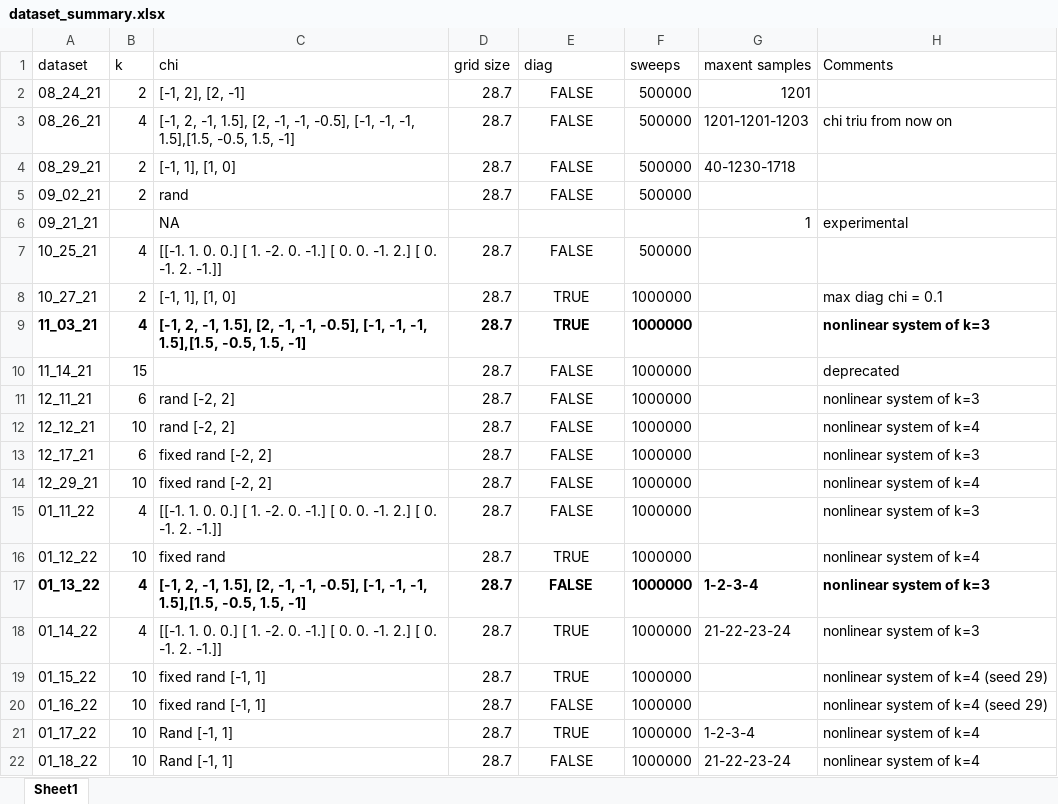
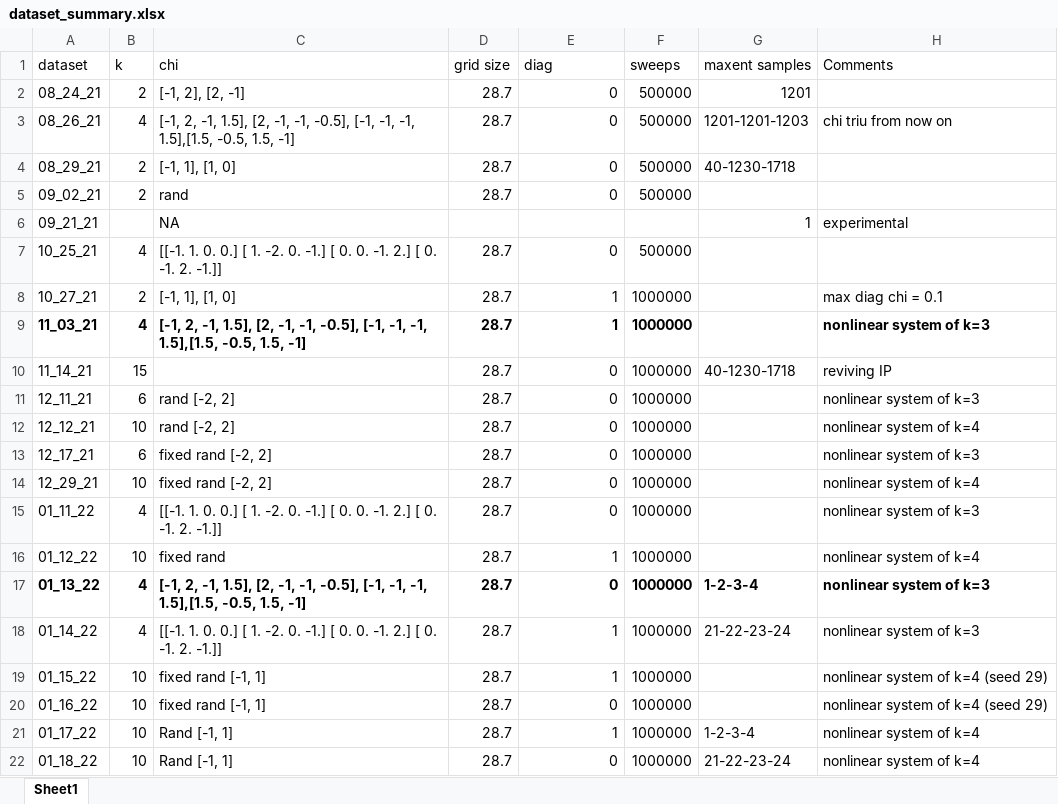
Before and after one commit to ERSchultz/sequences_to_contact_maps, an Excel workbook: dataset_summary.xlsx, sheet Sheet1, drawn as a sheet; values as stored, in another font and other column widths than the file's, no borders; table styles not drawn; the diff names each change by its address in the sheet, - before the commit and + after, or states it on an @@ line.

```diff
--- a/dataset_summary.xlsx (sheet Sheet1)
+++ b/dataset_summary.xlsx (sheet Sheet1)
-E2:E5 (diag): FALSE
+E2:E5 (diag): 0
-E2:E5 alignment: center
+E2:E5 alignment: right
-E7 (diag): FALSE
+E7 (diag): 0
-E7:E22 alignment: center
+E7:E22 alignment: right
-E8:E9 (diag): TRUE
+E8:E9 (diag): 1
-E10:E15 (diag): FALSE
+E10:E15 (diag): 0
-G10 (maxent samples): (empty)
+G10 (maxent samples): 40-1230-1718
-H10 (Comments): deprecated
+H10 (Comments): reviving IP
-E16 (diag): TRUE
+E16 (diag): 1
-E17 (diag): FALSE
+E17 (diag): 0
-E18:E19 (diag): TRUE
+E18:E19 (diag): 1
-E20 (diag): FALSE
+E20 (diag): 0
-E21 (diag): TRUE
+E21 (diag): 1
-E22 (diag): FALSE
+E22 (diag): 0
```
Also changed, not shown: 28 other files.
